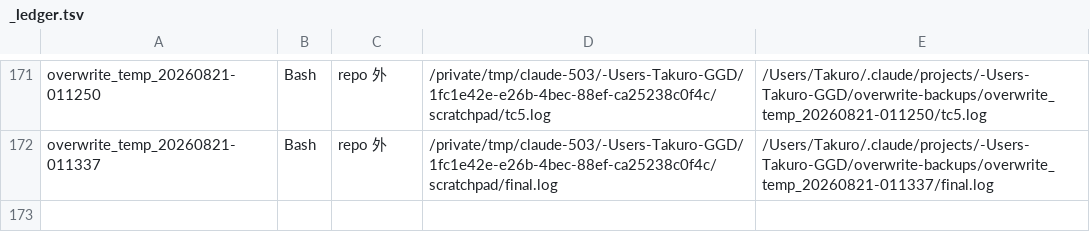
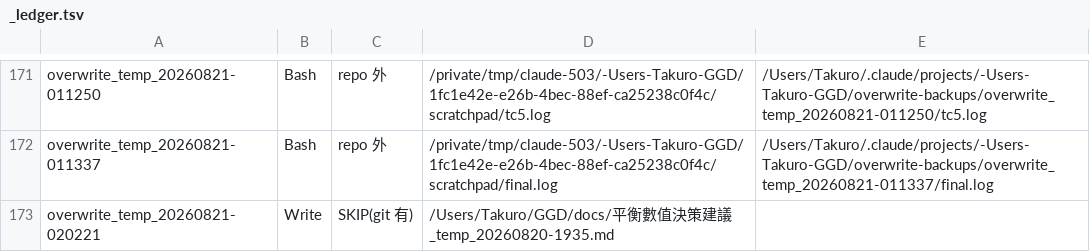
Before and after one commit to adms/GGD, a TSV file: docs/legacy/_overwrites/_ledger.tsv, drawn as a sheet; only a part is shown, gaps mark what is left out; the diff names each change by its address in the sheet, - before the commit and + after, or states it on an @@ line.

```diff
--- a/docs/legacy/_overwrites/_ledger.tsv
+++ b/docs/legacy/_overwrites/_ledger.tsv
+row 173: overwrite_temp_20260821-020221 | Write | SKIP(git 有) | /Users/Takuro/GGD/docs/平衡數值決策建議_temp_20260820-1935.md
```
Also changed, not shown: 7 other files.
